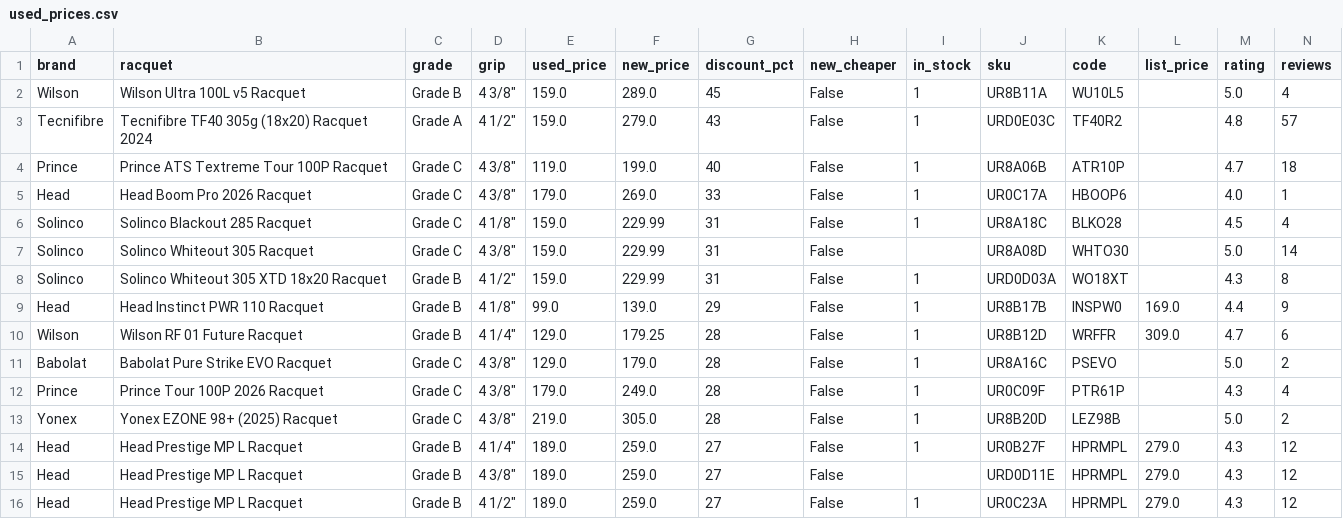
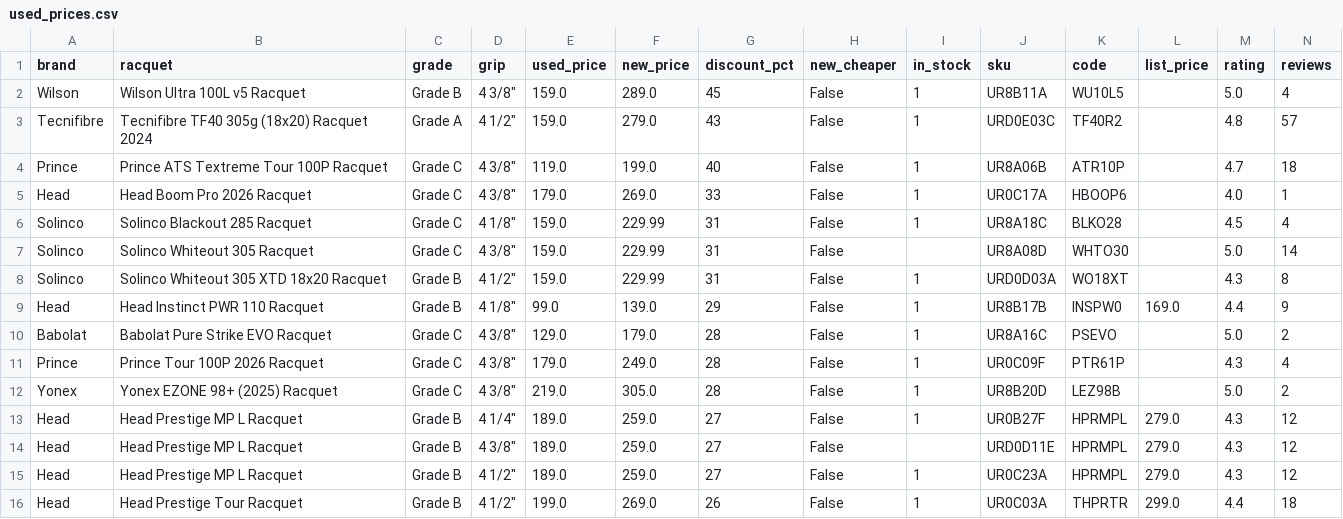
Before and after one commit to shudengnyc/tw-used-racket-tracker, a CSV file: used_prices.csv, drawn as a sheet; only a part is shown; the shorter side is filled out with more unchanged rows; rows hold the shown columns only; the diff names each change by its address in the sheet, - before the commit and + after, or states it on an @@ line.

```diff
--- a/used_prices.csv
+++ b/used_prices.csv
-row 10: Wilson | Wilson RF 01 Future Racquet | Grade B | 4 1/4" | 129.0 | 179.25 | 28 | False | 1 | UR8B12D | WRFFR | 309.0 | 4.7 | 6
```
Also changed, not shown: 2 other files.
